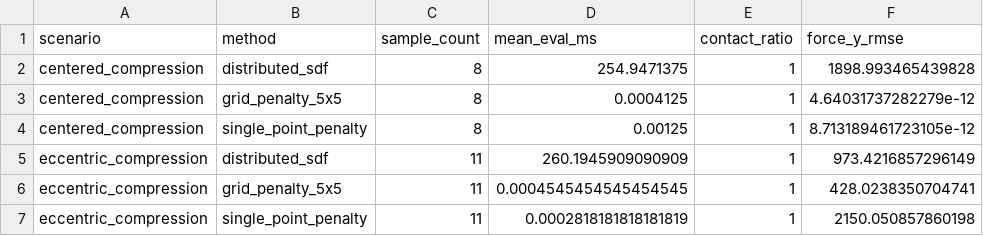
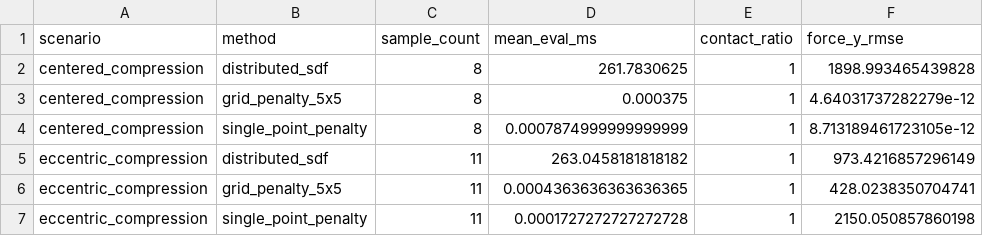
Before and after one commit to W-Moorer/ChronoSDF-Contact, a CSV file: paper/results/benchmark_box_contact/benchmark_summary.csv, drawn as a sheet; only a part is shown; the diff names each change by its address in the sheet, - before the commit and + after, or states it on an @@ line.

```diff
--- a/paper/results/benchmark_box_contact/benchmark_summary.csv
+++ b/paper/results/benchmark_box_contact/benchmark_summary.csv
-D2 (mean_eval_ms): 254.9471375
+D2 (mean_eval_ms): 261.7830625
-D3 (mean_eval_ms): 0.0004125
+D3 (mean_eval_ms): 0.000375
-D4 (mean_eval_ms): 0.00125
+D4 (mean_eval_ms): 0.0007874999999999999
-D5 (mean_eval_ms): 260.1945909090909
+D5 (mean_eval_ms): 263.0458181818182
-D6 (mean_eval_ms): 0.0004545454545454545
+D6 (mean_eval_ms): 0.0004363636363636365
-D7 (mean_eval_ms): 0.0002818181818181819
+D7 (mean_eval_ms): 0.0001727272727272728
```
Also changed, not shown: paper/results/benchmark_box_contact/benchmark_records.csv, 2 other files.
